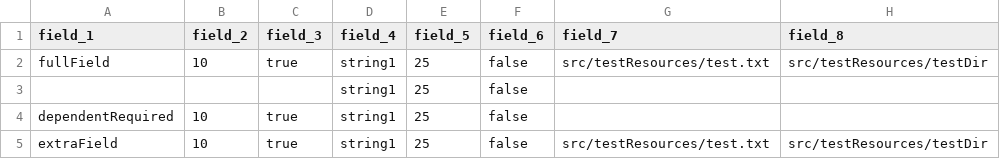
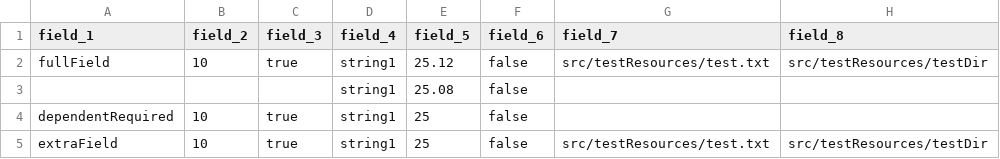
Before and after one commit to nextflow-io/nf-validation, a CSV file: plugins/nf-validation/src/testResources/correct.csv, drawn as a sheet; only a part is shown; the diff names each change by its address in the sheet, - before the commit and + after, or states it on an @@ line.

Commit message:
add a test

```diff
--- a/plugins/nf-validation/src/testResources/correct.csv
+++ b/plugins/nf-validation/src/testResources/correct.csv
-E2 (field_5): 25
+E2 (field_5): 25.12
-E3 (field_5): 25
+E3 (field_5): 25.08
```
Also changed, not shown: plugins/nf-validation/src/testResources/correct.tsv, 2 other files.
